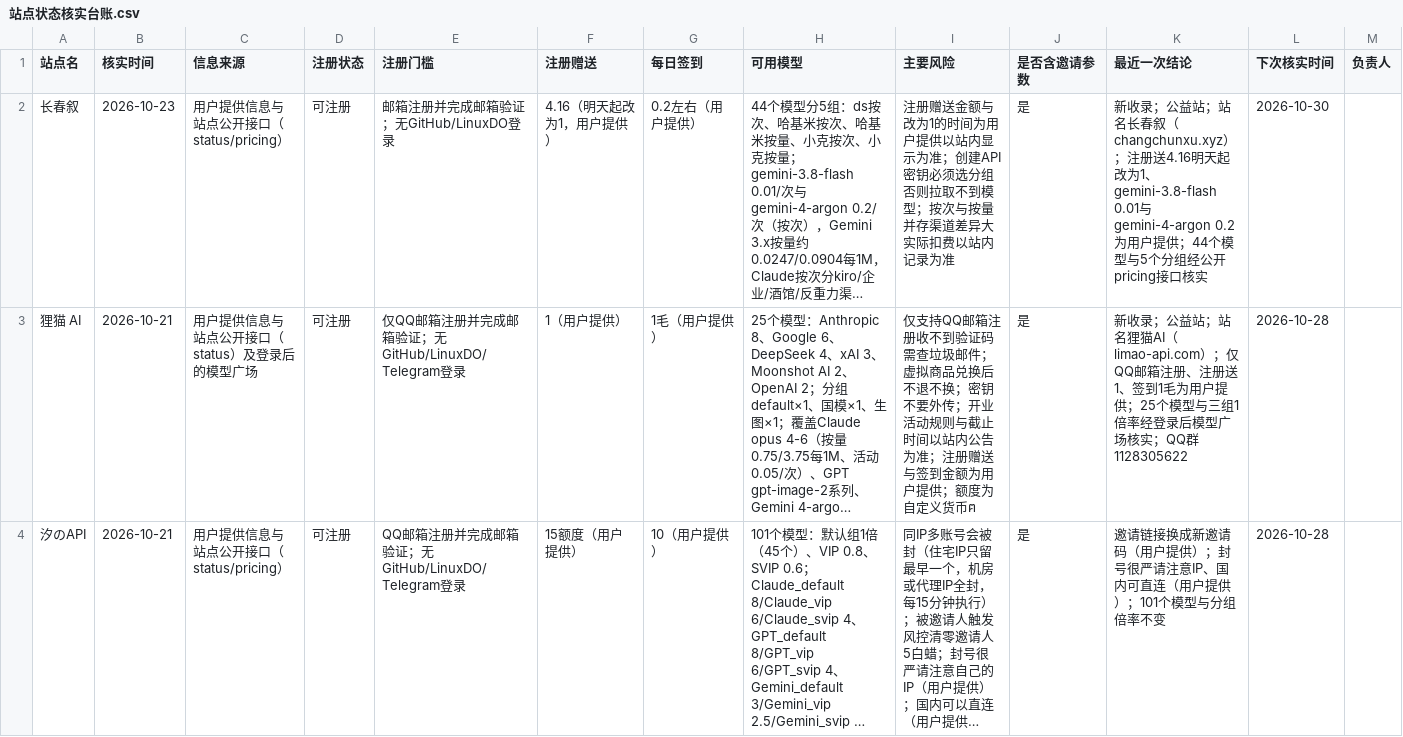
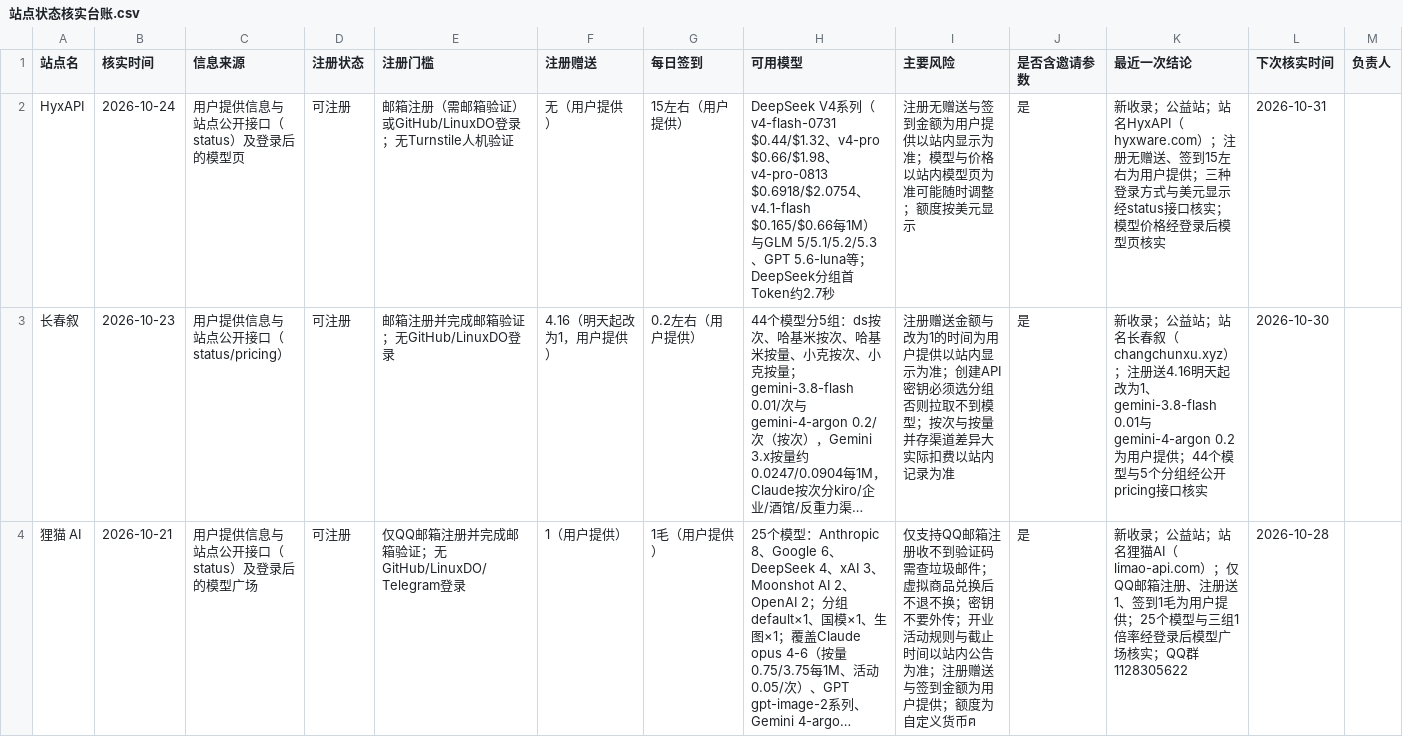
Before and after one commit to ytzzjx/ytzzjx.github.io, a CSV file: 运营推广/站点状态核实台账.csv, drawn as a sheet; only a part is shown; the shorter side is filled out with more unchanged rows; long unchanged cells end in …; the diff names each change by its address in the sheet, - before the commit and + after, or states it on an @@ line.

Commit message:
feat(directory): 新收录 HyxAPI 公益站——注册无赠送、签到 15 左右，DeepSeek V4 与 GLM 5.x

```diff
--- a/运营推广/站点状态核实台账.csv
+++ b/运营推广/站点状态核实台账.csv
+row 2: HyxAPI | 2026-10-24 | 用户提供信息与站点公开接口（status）及登录后的模型页 | 可注册 | 邮箱注册（需邮箱验证）或GitHub/LinuxDO登录；无Turnstile人机验证 | 无（用户提供） | 15左右（用户提供） | DeepSeek V4系列（v4-flash-0731 $0.44/$1.32、v4-pro $0.66/$1.98、v4-pro-0813 $0.6918/$2.0754、v4.1-flash $0.165/$0.66每1M）与GLM 5/5.1/5.2/5.3、GPT 5.6-luna等；DeepSeek分组首Token约2.7秒 | 注册无赠送与签到金额为用户提供以站内显示为准；模型与价格以站内模型页为准可能随时调整；额度按美元显示 | 是 | 新收录；公益站；站名HyxAPI（hyxware.com）；注册无赠送、签到15左右为用户提供；三种登录方式与美元显示经status接口核实；模型价格经登录后模型页核实 | 2026-10-31
```
Also changed, not shown: 6 other files.
